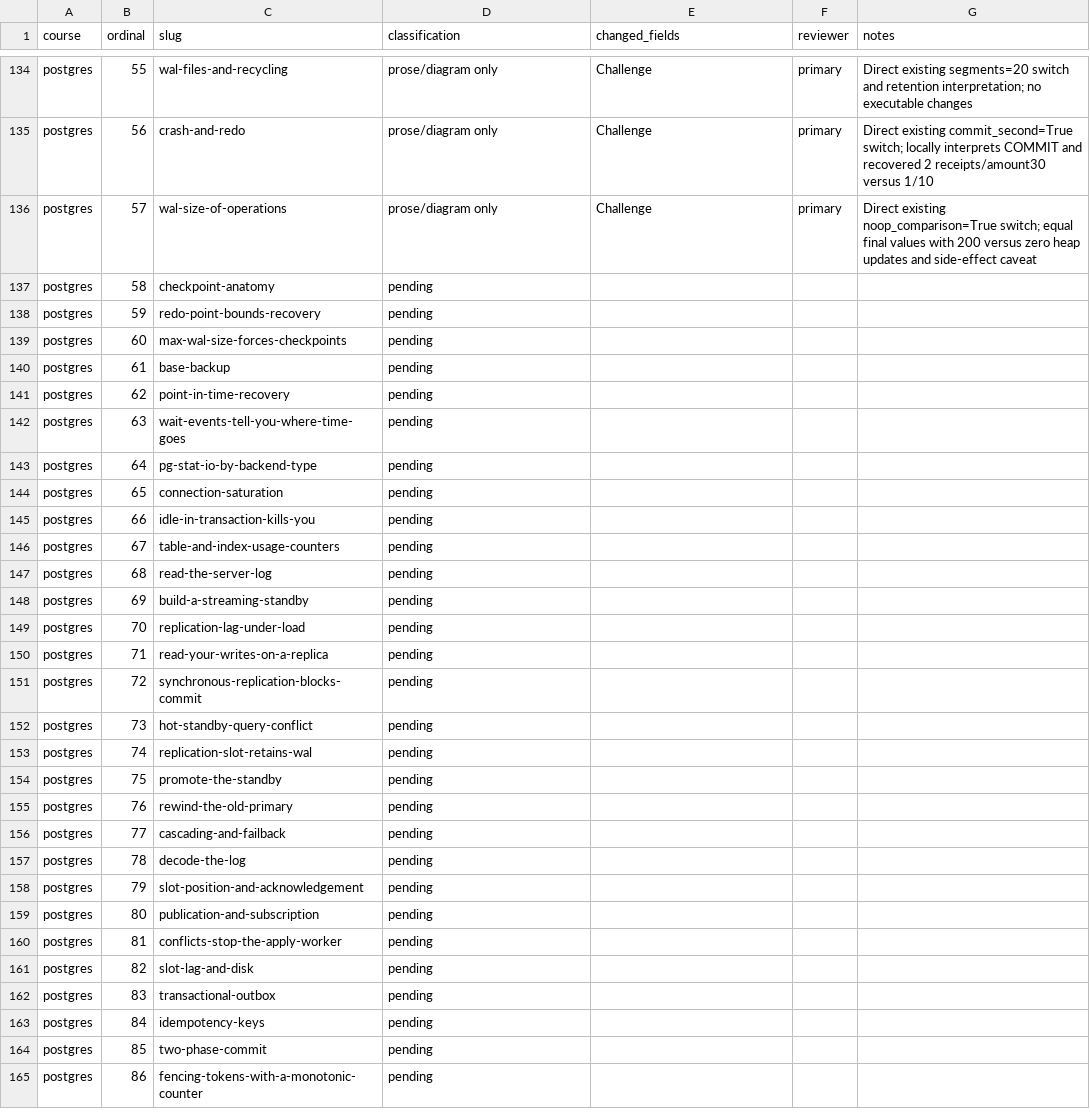
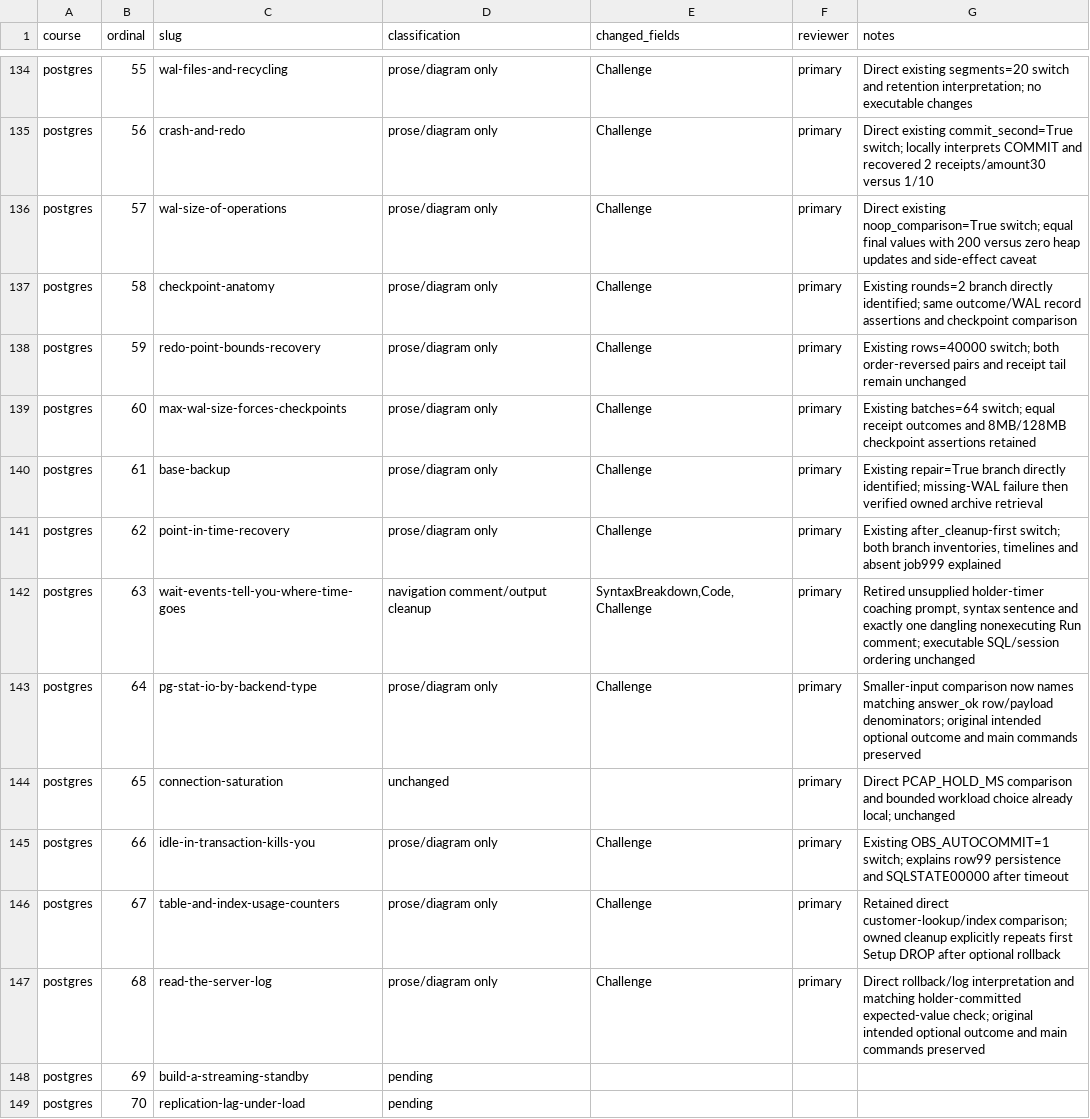
Before and after one commit to nickstrad/skills-tools, a TSV file: docs/legacy-course-migration/lesson-audit.tsv, drawn as a sheet; only a part is shown, gaps mark what is left out; the shorter side is filled out with more unchanged rows.

Commit message:
Make PostgreSQL checkpoint and observability variations direct

```diff
--- a/docs/legacy-course-migration/lesson-audit.tsv
+++ b/docs/legacy-course-migration/lesson-audit.tsv
@@ -136,13 +136,13 @@ postgres	56	crash-and-redo	prose/diagram only	Challenge	primary	Direct existing
 postgres	57	wal-size-of-operations	prose/diagram only	Challenge	primary	Direct existing noop_comparison=True switch; equal final values with 200 versus zero heap updates and side-effect caveat
-postgres	58	checkpoint-anatomy	pending			
-postgres	59	redo-point-bounds-recovery	pending			
-postgres	60	max-wal-size-forces-checkpoints	pending			
-postgres	61	base-backup	pending			
-postgres	62	point-in-time-recovery	pending			
-postgres	63	wait-events-tell-you-where-time-goes	pending			
-postgres	64	pg-stat-io-by-backend-type	pending			
-postgres	65	connection-saturation	pending			
-postgres	66	idle-in-transaction-kills-you	pending			
-postgres	67	table-and-index-usage-counters	pending			
-postgres	68	read-the-server-log	pending			
+postgres	58	checkpoint-anatomy	prose/diagram only	Challenge	primary	Existing rounds=2 branch directly identified; same outcome/WAL record assertions and checkpoint comparison
+postgres	59	redo-point-bounds-recovery	prose/diagram only	Challenge	primary	Existing rows=40000 switch; both order-reversed pairs and receipt tail remain unchanged
+postgres	60	max-wal-size-forces-checkpoints	prose/diagram only	Challenge	primary	Existing batches=64 switch; equal receipt outcomes and 8MB/128MB checkpoint assertions retained
+postgres	61	base-backup	prose/diagram only	Challenge	primary	Existing repair=True branch directly identified; missing-WAL failure then verified owned archive retrieval
+postgres	62	point-in-time-recovery	prose/diagram only	Challenge	primary	Existing after_cleanup-first switch; both branch inventories, timelines and absent job999 explained
+postgres	63	wait-events-tell-you-where-time-goes	navigation comment/output cleanup	SyntaxBreakdown,Code,Challenge	primary	Retired unsupplied holder-timer coaching prompt, syntax sentence and exactly one dangling nonexecuting Run comment; executable SQL/session ordering unchanged
+postgres	64	pg-stat-io-by-backend-type	prose/diagram only	Challenge	primary	Smaller-input comparison now names matching answer_ok row/payload denominators; original intended optional outcome and main commands preserved
+postgres	65	connection-saturation	unchanged		primary	Direct PCAP_HOLD_MS comparison and bounded workload choice already local; unchanged
+postgres	66	idle-in-transaction-kills-you	prose/diagram only	Challenge	primary	Existing OBS_AUTOCOMMIT=1 switch; explains row99 persistence and SQLSTATE00000 after timeout
+postgres	67	table-and-index-usage-counters	prose/diagram only	Challenge	primary	Retained direct customer-lookup/index comparison; owned cleanup explicitly repeats first Setup DROP after optional rollback
+postgres	68	read-the-server-log	prose/diagram only	Challenge	primary	Direct rollback/log interpretation and matching holder-committed expected-value check; original intended optional outcome and main commands preserved
 postgres	69	build-a-streaming-standby	pending			
```
Also changed, not shown: 12 other files.
